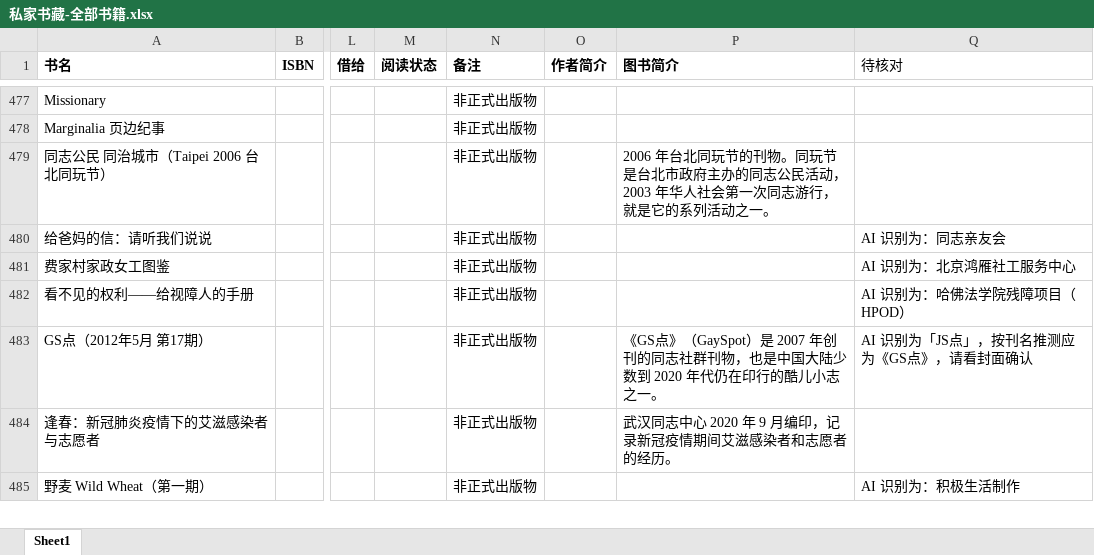
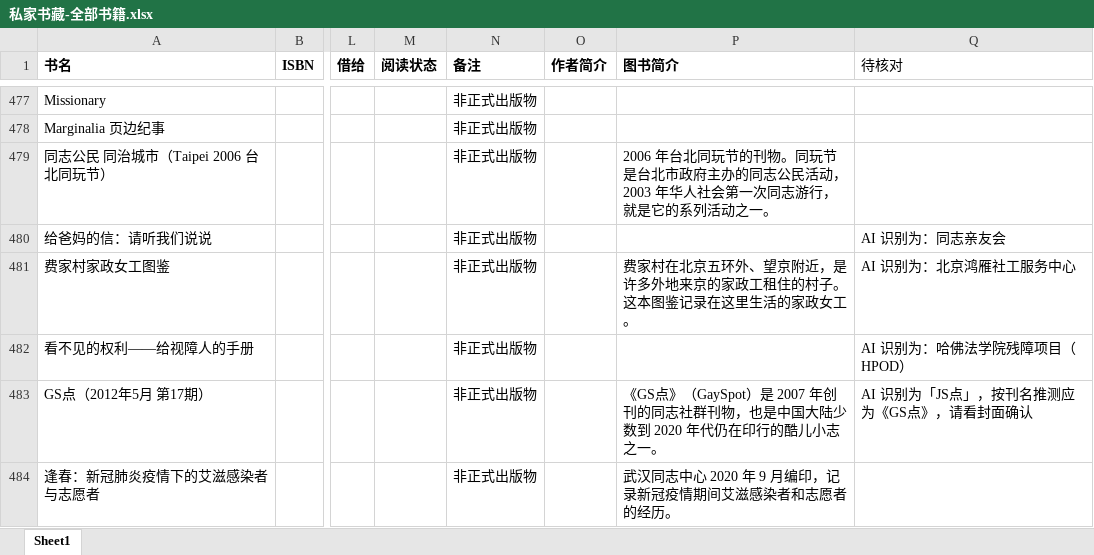
Before and after one commit to ygc-shudan/ygc-shudan.github.io, an Excel workbook: 私家书藏-全部书籍.xlsx, sheet Sheet1, drawn as a sheet; only a part is shown, gaps mark what is left out; the shorter side is filled out with more unchanged rows; values as stored, in another font and other column widths than the file's, no borders; the diff names each change by its address in the sheet, - before the commit and + after, or states it on an @@ line.

```diff
--- a/私家书藏-全部书籍.xlsx (sheet Sheet1)
+++ b/私家书藏-全部书籍.xlsx (sheet Sheet1)
-P481 (图书简介): (empty)
+P481 (图书简介): 费家村在北京五环外、望京附近，是许多外地来京的家政工租住的村子。这本图鉴记录在这里生活的家政女工。
```
